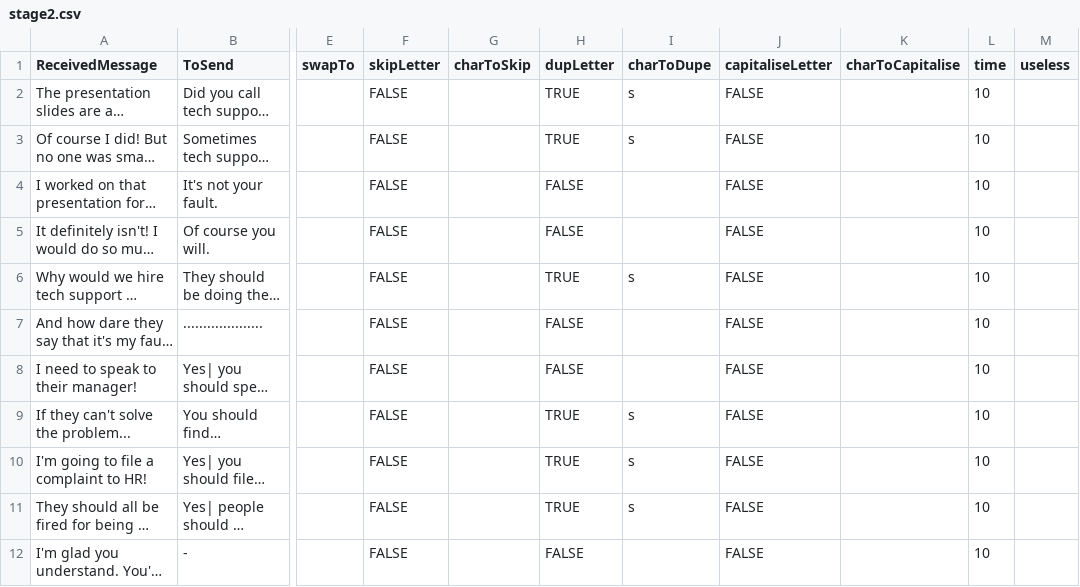
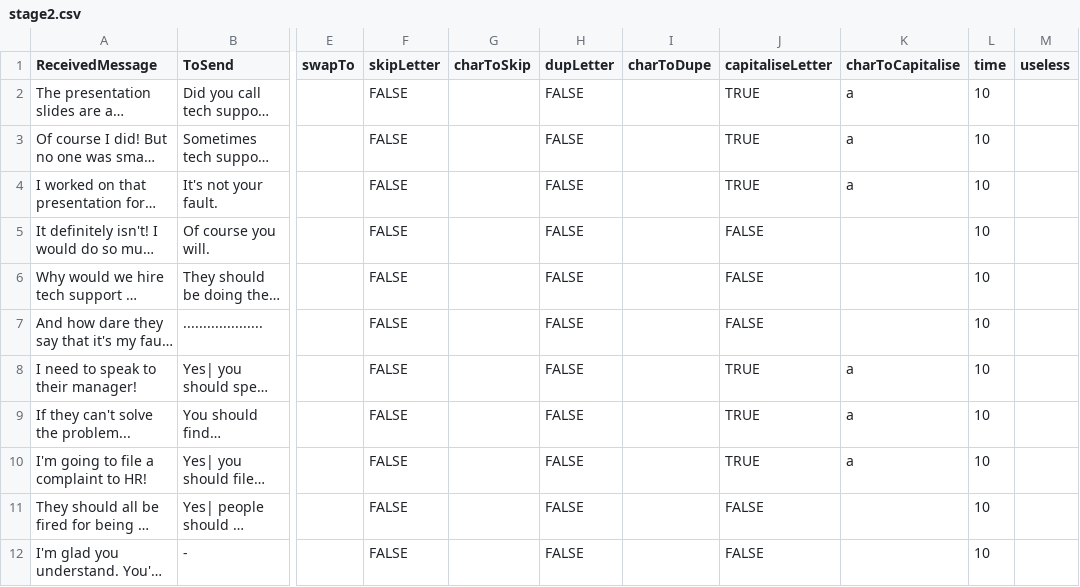
Before and after one commit to Cyn04/UniJam2020, a CSV file: Assets/Resources/stage2.csv, drawn as a sheet; only a part is shown, gaps mark what is left out; long unchanged cells end in …; the diff names each change by its address in the sheet, - before the commit and + after, or states it on an @@ line.

```diff
--- a/Assets/Resources/stage2.csv
+++ b/Assets/Resources/stage2.csv
-H2:H3 (dupLetter): TRUE
+H2:H3 (dupLetter): FALSE
-I2:I3 (charToDupe): s
+I2:I3 (charToDupe): (empty)
-J2:J4 (capitaliseLetter): FALSE
+J2:J4 (capitaliseLetter): TRUE
-K2:K4 (charToCapitalise): (empty)
+K2:K4 (charToCapitalise): a
-H6 (dupLetter): TRUE
+H6 (dupLetter): FALSE
-I6 (charToDupe): s
+I6 (charToDupe): (empty)
-J8:J10 (capitaliseLetter): FALSE
+J8:J10 (capitaliseLetter): TRUE
-K8:K10 (charToCapitalise): (empty)
+K8:K10 (charToCapitalise): a
-H9:H11 (dupLetter): TRUE
+H9:H11 (dupLetter): FALSE
-I9:I11 (charToDupe): s
+I9:I11 (charToDupe): (empty)
```
Also changed, not shown: Assets/Resources/stage4.csv, 1 other file.
